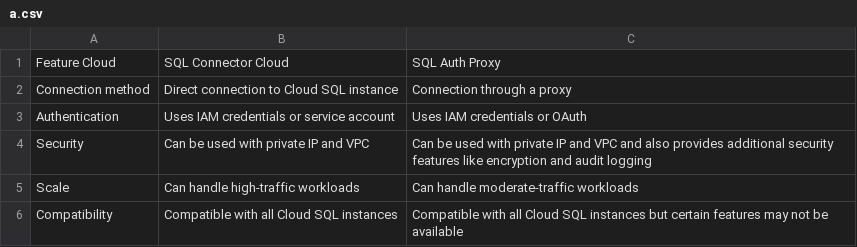
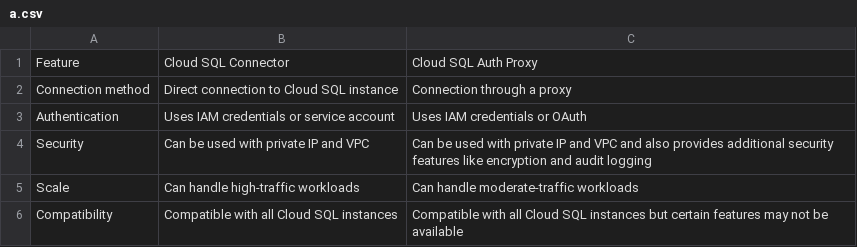
Before and after one commit to akhileshgopal/personal_resume, a CSV file: a.csv, drawn as a sheet.

Commit message:
Update a.csv

```diff
--- a/a.csv
+++ b/a.csv
@@ -1,2 +1,2 @@
-Feature	Cloud , SQL Connector	Cloud , SQL Auth Proxy
+Feature ,	Cloud SQL Connector	, Cloud SQL Auth Proxy
 Connection method , Direct connection to Cloud SQL instance , Connection through a proxy
```
